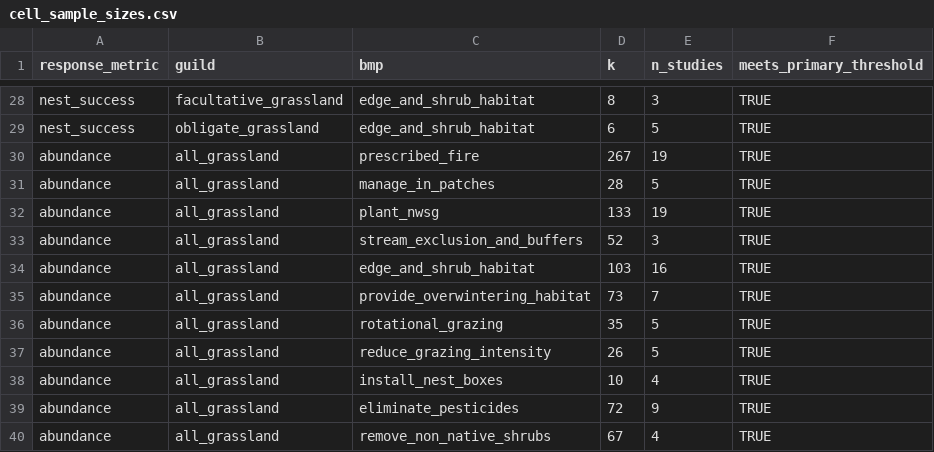
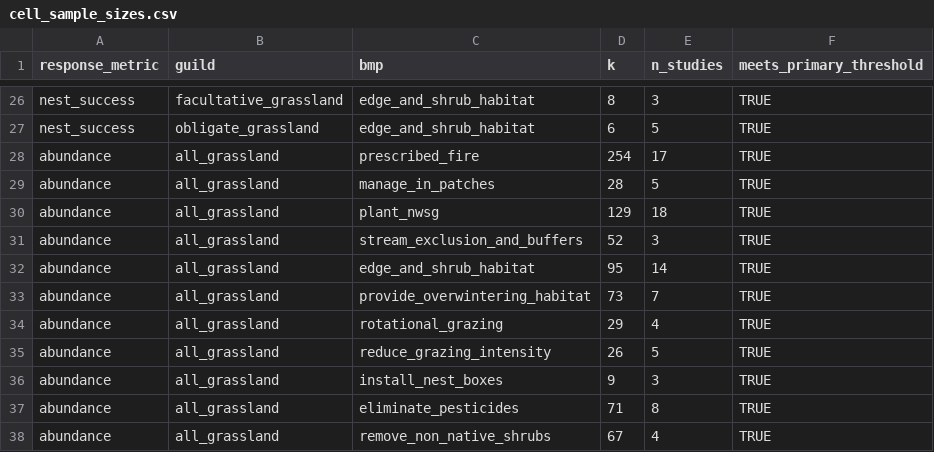
Before and after one commit to evansbrians/bmp_meta-analysis, a CSV file: output/draft_output/audits/cell_sample_sizes.csv, drawn as a sheet; only a part is shown, gaps mark what is left out; the diff covers the shown part only.

```diff
--- a/output/draft_output/audits/cell_sample_sizes.csv
+++ b/output/draft_output/audits/cell_sample_sizes.csv
@@ -29,12 +27,12 @@ nest_success,facultative_grassland,edge_and_shrub_habitat,8,3,TRUE
 nest_success,obligate_grassland,edge_and_shrub_habitat,6,5,TRUE
-abundance,all_grassland,prescribed_fire,267,19,TRUE
+abundance,all_grassland,prescribed_fire,254,17,TRUE
 abundance,all_grassland,manage_in_patches,28,5,TRUE
-abundance,all_grassland,plant_nwsg,133,19,TRUE
+abundance,all_grassland,plant_nwsg,129,18,TRUE
 abundance,all_grassland,stream_exclusion_and_buffers,52,3,TRUE
-abundance,all_grassland,edge_and_shrub_habitat,103,16,TRUE
+abundance,all_grassland,edge_and_shrub_habitat,95,14,TRUE
 abundance,all_grassland,provide_overwintering_habitat,73,7,TRUE
-abundance,all_grassland,rotational_grazing,35,5,TRUE
+abundance,all_grassland,rotational_grazing,29,4,TRUE
 abundance,all_grassland,reduce_grazing_intensity,26,5,TRUE
-abundance,all_grassland,install_nest_boxes,10,4,TRUE
-abundance,all_grassland,eliminate_pesticides,72,9,TRUE
+abundance,all_grassland,install_nest_boxes,9,3,TRUE
+abundance,all_grassland,eliminate_pesticides,71,8,TRUE
 abundance,all_grassland,remove_non_native_shrubs,67,4,TRUE
```
Also changed, not shown: 2 removed rows and 20 edited cells elsewhere in this file, output/draft_output/audits/analysis_pool_summary.csv, output/draft_output/diagnostics/convergence.csv, 2 other files.
